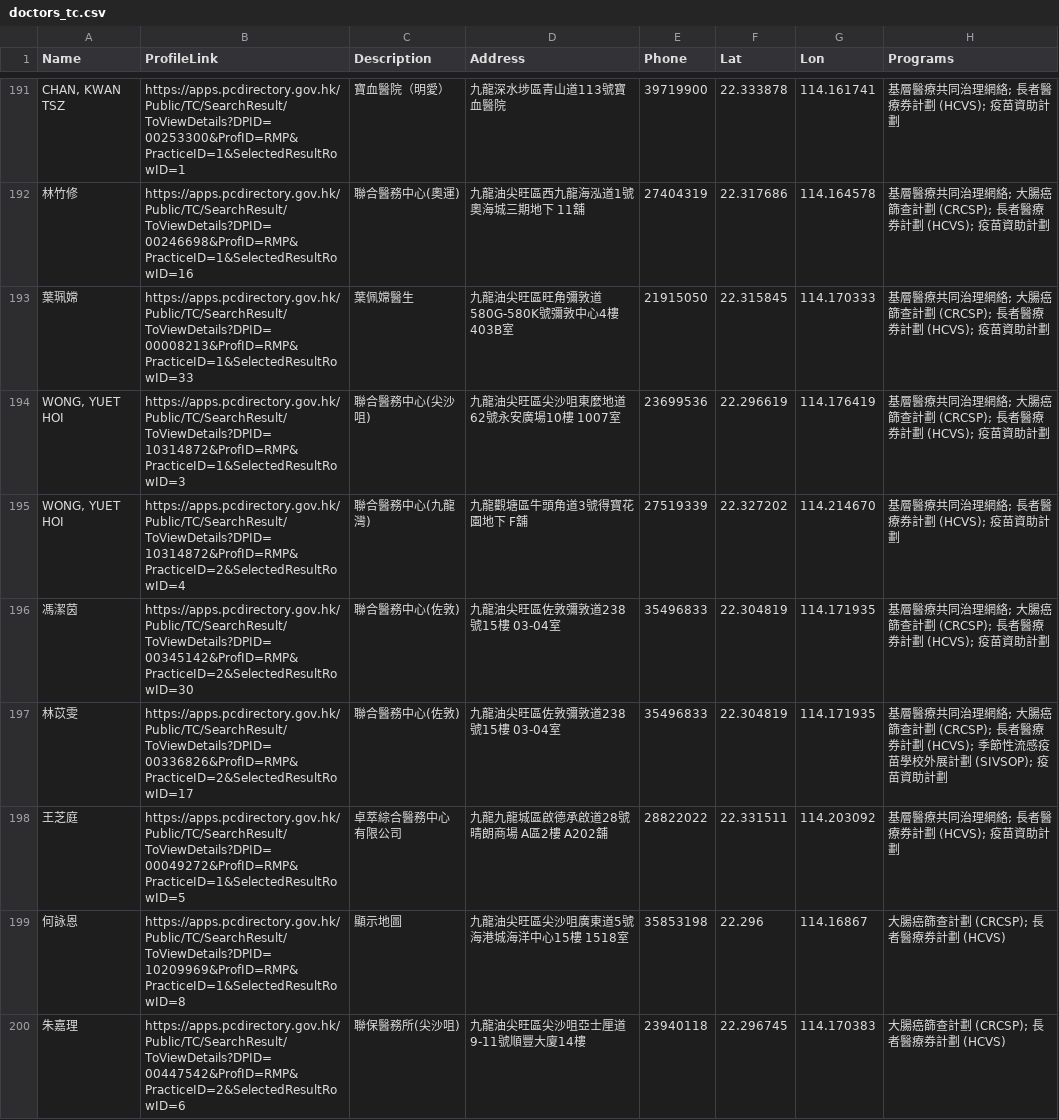
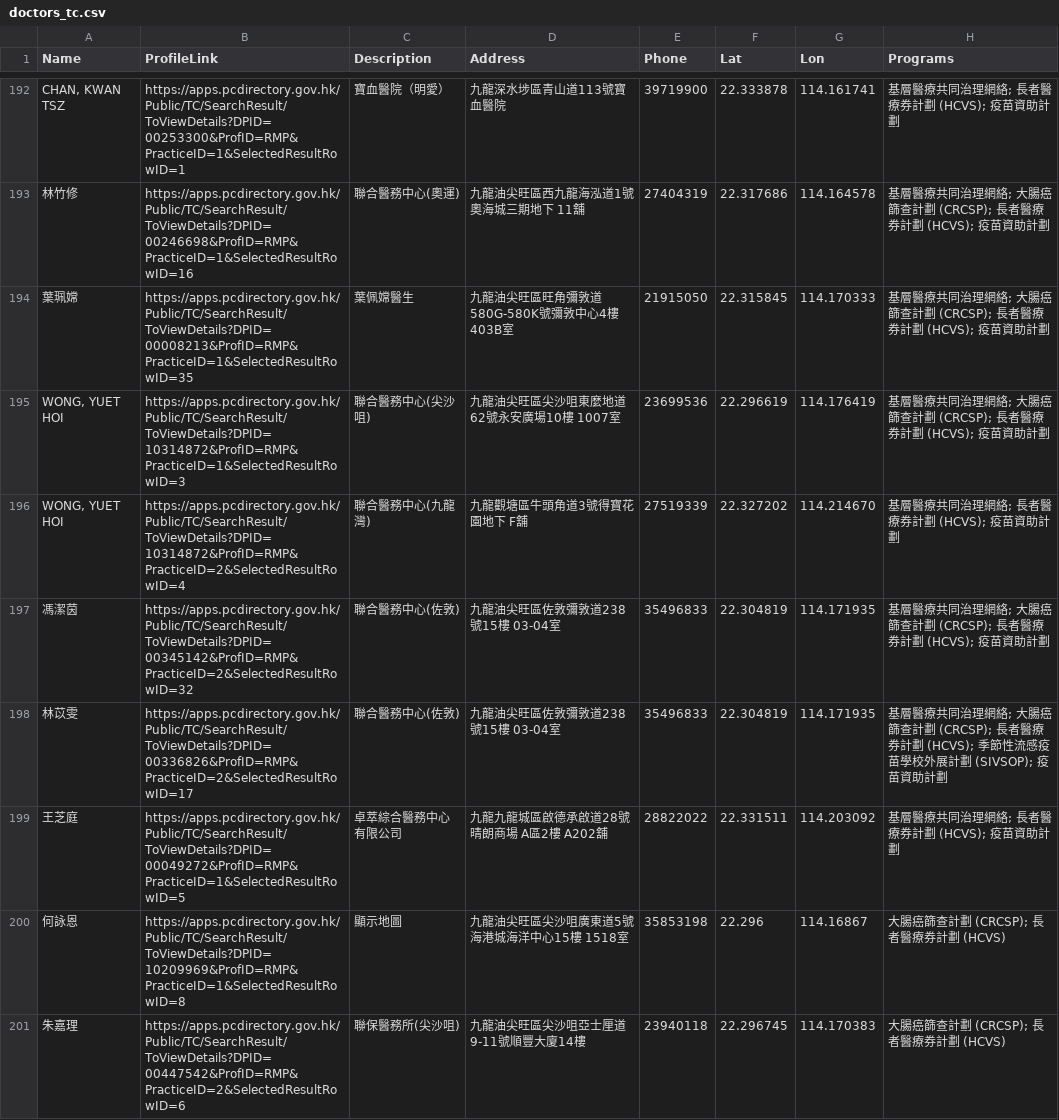
Before and after one commit to support-taipo/support-taipo.github.io, a CSV file: doctors_tc.csv, drawn as a sheet; only a part is shown, gaps mark what is left out; the diff covers the shown part only.

```diff
--- a/doctors_tc.csv
+++ b/doctors_tc.csv
@@ -192,6 +193,6 @@ Name,ProfileLink,Description,Address,Phone,Lat,Lon,Programs
 林竹修,https://apps.pcdirectory.gov.hk/Public/TC/SearchResult/ToViewDetails?DPID=00246698&ProfID=RMP&PracticeID=1&SelectedResultRowID=16,聯合醫務中心(奧運),九龍油尖旺區西九龍海泓道1號奧海城三期地下 11舖,27404319,22.317686,114.164578,基層醫療共同治理網絡; 大腸癌篩查計劃 (CRCSP); 長者醫療券計劃 (HCVS); 疫苗資助計劃
-葉珮嫦,https://apps.pcdirectory.gov.hk/Public/TC/SearchResult/ToViewDetails?DPID=00008213&ProfID=RMP&PracticeID=1&SelectedResultRowID=33,葉佩嫦醫生,九龍油尖旺區旺角彌敦道580G-580K號彌敦中心4樓 403B室,21915050,22.315845,114.170333,基層醫療共同治理網絡; 大腸癌篩查計劃 (CRCSP); 長者醫療券計劃 (HCVS); 疫苗資助計劃
+葉珮嫦,https://apps.pcdirectory.gov.hk/Public/TC/SearchResult/ToViewDetails?DPID=00008213&ProfID=RMP&PracticeID=1&SelectedResultRowID=35,葉佩嫦醫生,九龍油尖旺區旺角彌敦道580G-580K號彌敦中心4樓 403B室,21915050,22.315845,114.170333,基層醫療共同治理網絡; 大腸癌篩查計劃 (CRCSP); 長者醫療券計劃 (HCVS); 疫苗資助計劃
 "WONG, YUET HOI",https://apps.pcdirectory.gov.hk/Public/TC/SearchResult/ToViewDetails?DPID=10314872&ProfID=RMP&PracticeID=1&SelectedResultRowID=3,聯合醫務中心(尖沙咀),九龍油尖旺區尖沙咀東麼地道62號永安廣場10樓 1007室,23699536,22.296619,114.176419,基層醫療共同治理網絡; 大腸癌篩查計劃 (CRCSP); 長者醫療券計劃 (HCVS); 疫苗資助計劃
 "WONG, YUET HOI",https://apps.pcdirectory.gov.hk/Public/TC/SearchResult/ToViewDetails?DPID=10314872&ProfID=RMP&PracticeID=2&SelectedResultRowID=4,聯合醫務中心(九龍灣),九龍觀塘區牛頭角道3號得寶花園地下 F舖,27519339,22.327202,114.214670,基層醫療共同治理網絡; 長者醫療券計劃 (HCVS); 疫苗資助計劃
-馮潔茵,https://apps.pcdirectory.gov.hk/Public/TC/SearchResult/ToViewDetails?DPID=00345142&ProfID=RMP&PracticeID=2&SelectedResultRowID=30,聯合醫務中心(佐敦),九龍油尖旺區佐敦彌敦道238號15樓 03-04室,35496833,22.304819,114.171935,基層醫療共同治理網絡; 大腸癌篩查計劃 (CRCSP); 長者醫療券計劃 (HCVS); 疫苗資助計劃
+馮潔茵,https://apps.pcdirectory.gov.hk/Public/TC/SearchResult/ToViewDetails?DPID=00345142&ProfID=RMP&PracticeID=2&SelectedResultRowID=32,聯合醫務中心(佐敦),九龍油尖旺區佐敦彌敦道238號15樓 03-04室,35496833,22.304819,114.171935,基層醫療共同治理網絡; 大腸癌篩查計劃 (CRCSP); 長者醫療券計劃 (HCVS); 疫苗資助計劃
 林苡雯,https://apps.pcdirectory.gov.hk/Public/TC/SearchResult/ToViewDetails?DPID=00336826&ProfID=RMP&PracticeID=2&SelectedResultRowID=17,聯合醫務中心(佐敦),九龍油尖旺區佐敦彌敦道238號15樓 03-04室,35496833,22.304819,114.171935,基層醫療共同治理網絡; 大腸癌篩查計劃 (CRCSP); 長者醫療券計劃 (HCVS); 季節性流感疫苗學校外展計劃 (SIVSOP); 疫苗資助計劃
```
Also changed, not shown: 2 added rows and 23 edited cells elsewhere in this file.
